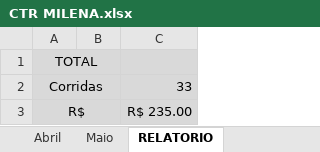
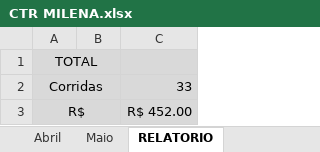
Before and after one commit to DanielGermanosilva/CORRIDAS, an Excel workbook: CTR MILENA.xlsx, sheet RELATORIO, drawn as a sheet; values as stored, in another font and other column widths than the file's, no borders; the diff names each change by its address in the sheet, - before the commit and + after, or states it on an @@ line.

Commit message:
Update CTR MILENA.xlsx

```diff
--- a/CTR MILENA.xlsx (sheet RELATORIO)
+++ b/CTR MILENA.xlsx (sheet RELATORIO)
-C3: R$ 235.00
+C3: R$ 452.00
```
